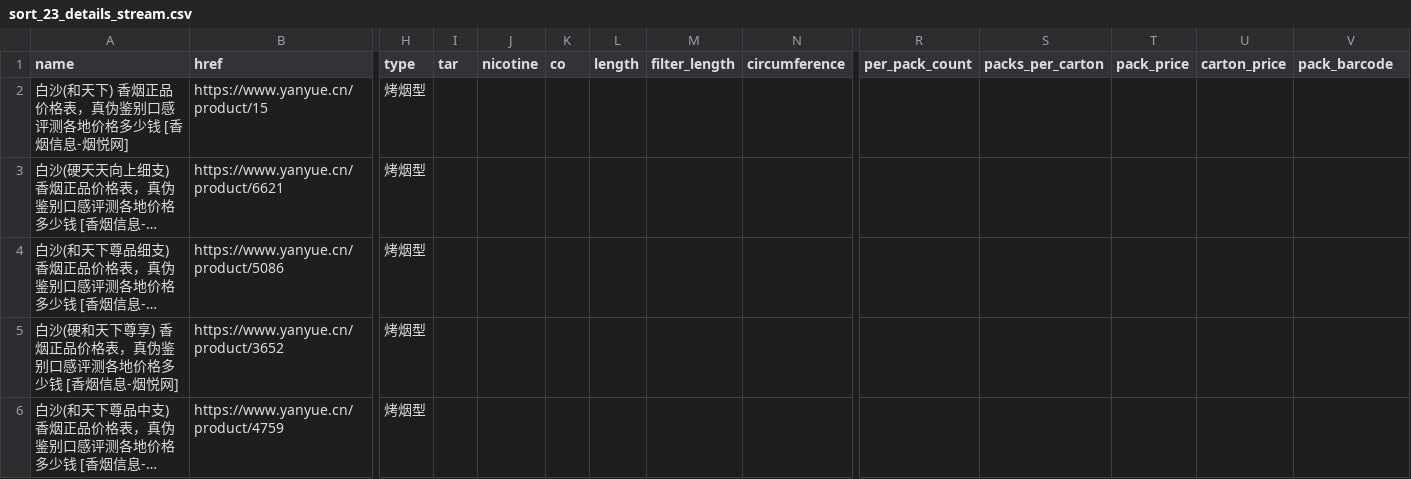
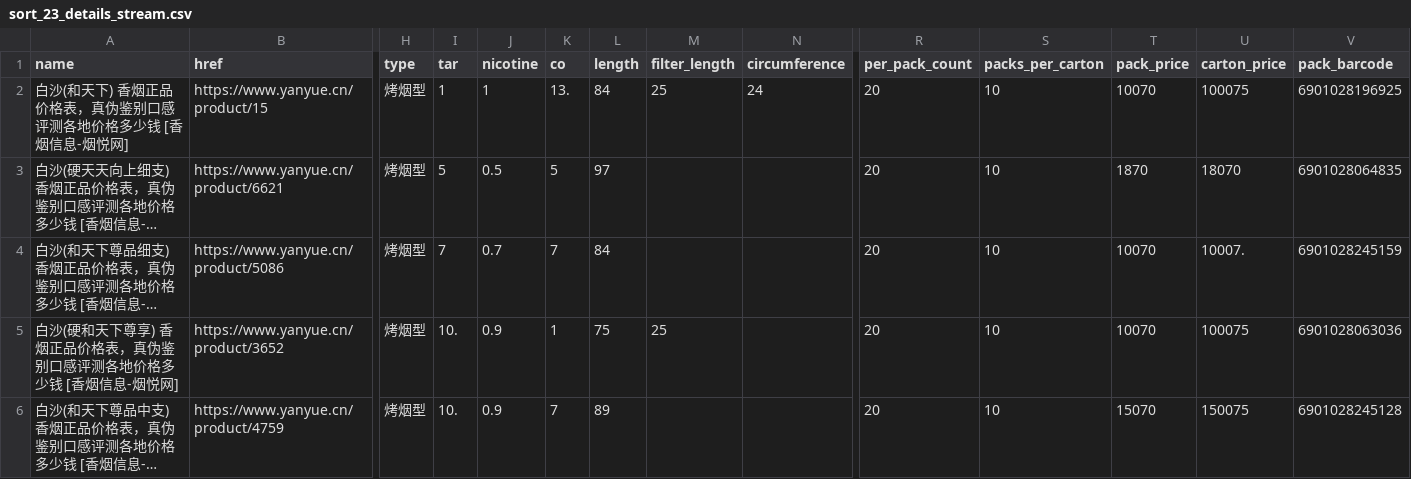
Before and after one commit to gandli/yanyue-scraper, a CSV file: yanyue_tobacco_output/sort_23/sort_23_details_stream.csv, drawn as a sheet; only a part is shown, gaps mark what is left out; long unchanged cells end in …; the diff names each change by its address in the sheet, - before the commit and + after, or states it on an @@ line.

```diff
--- a/yanyue_tobacco_output/sort_23/sort_23_details_stream.csv
+++ b/yanyue_tobacco_output/sort_23/sort_23_details_stream.csv
-I2 (tar): (empty)
+I2 (tar): 1
-J2 (nicotine): (empty)
+J2 (nicotine): 1
-K2 (co): (empty)
+K2 (co): 13.
-L2 (length): (empty)
+L2 (length): 84
-M2 (filter_length): (empty)
+M2 (filter_length): 25
-N2 (circumference): (empty)
+N2 (circumference): 24
-R2:R6 (per_pack_count): (empty)
+R2:R6 (per_pack_count): 20
-S2:S6 (packs_per_carton): (empty)
+S2:S6 (packs_per_carton): 10
-T2 (pack_price): (empty)
+T2 (pack_price): 10070
-U2 (carton_price): (empty)
+U2 (carton_price): 100075
-V2 (pack_barcode): (empty)
+V2 (pack_barcode): 6901028196925
-I3 (tar): (empty)
+I3 (tar): 5
-J3 (nicotine): (empty)
+J3 (nicotine): 0.5
-K3 (co): (empty)
+K3 (co): 5
-L3 (length): (empty)
+L3 (length): 97
-T3 (pack_price): (empty)
+T3 (pack_price): 1870
-U3 (carton_price): (empty)
+U3 (carton_price): 18070
-V3 (pack_barcode): (empty)
+V3 (pack_barcode): 6901028064835
-I4 (tar): (empty)
+I4 (tar): 7
-J4 (nicotine): (empty)
+J4 (nicotine): 0.7
-K4 (co): (empty)
+K4 (co): 7
-L4 (length): (empty)
+L4 (length): 84
-T4:T5 (pack_price): (empty)
+T4:T5 (pack_price): 10070
-U4 (carton_price): (empty)
+U4 (carton_price): 10007.
-V4 (pack_barcode): (empty)
+V4 (pack_barcode): 6901028245159
-I5:I6 (tar): (empty)
+I5:I6 (tar): 10.
-J5:J6 (nicotine): (empty)
+J5:J6 (nicotine): 0.9
-K5 (co): (empty)
+K5 (co): 1
-L5 (length): (empty)
+L5 (length): 75
-M5 (filter_length): (empty)
+M5 (filter_length): 25
-U5 (carton_price): (empty)
+U5 (carton_price): 100075
-V5 (pack_barcode): (empty)
+V5 (pack_barcode): 6901028063036
-K6 (co): (empty)
+K6 (co): 7
-L6 (length): (empty)
+L6 (length): 89
-T6 (pack_price): (empty)
+T6 (pack_price): 15070
-U6 (carton_price): (empty)
+U6 (carton_price): 150075
-V6 (pack_barcode): (empty)
+V6 (pack_barcode): 6901028245128
```
Also changed, not shown: 16 other files.
